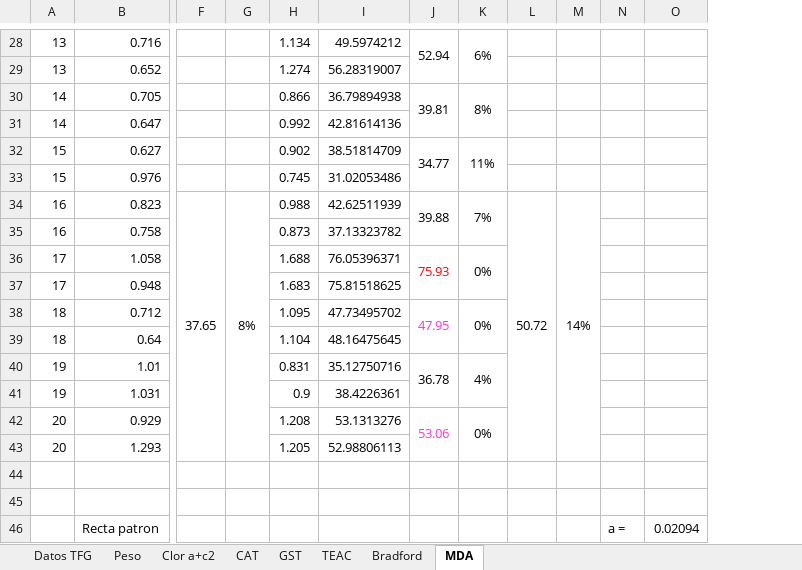
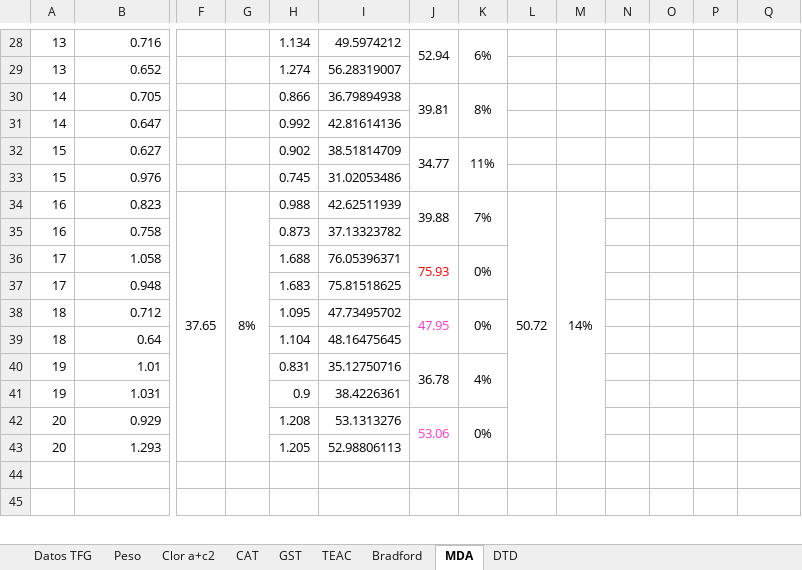
Before and after one commit to AlbertoColl/TFM-Anemonia-sulcata, an Excel workbook: datos/Datos TFM Alberto.xlsx, sheet MDA, drawn as a sheet; only a part is shown, gaps mark what is left out; values as stored, in another font and other column widths than the file's, no borders; removed rows and columns are numbered as before the commit, all else as after; rows hold the shown columns only; the diff covers the shown part only; the diff names each change by its address in the sheet, - before the commit and + after, or states it on an @@ line.

```diff
--- a/datos/Datos TFM Alberto.xlsx (sheet MDA)
+++ b/datos/Datos TFM Alberto.xlsx (sheet MDA)
+sheet tab: DTD
+column J, rows 28-42: 52.94 |  | 39.81 |  | 34.77 |  | 39.88 |  | 75.93 |  | 47.95 |  | 36.78 |  | 53.06
+column O, empty
-K28: 52.94
+K28: 6%
-L28: 6%
+L28: (empty)
-K28:K29 merged
-K30: 39.81
+K30: 8%
-L30: 8%
+L30: (empty)
-K30:K31 merged
-K32: 34.77
+K32: 11%
-L32: 11%
+L32: (empty)
-K32:K33 merged
-K34: 39.88
+K34: 7%
-L34: 7%
+L34: 50.72
-K34:K35 merged
+L34:L43 merged
-M34: 50.72
+M34: 14%
-N34: 14%
+N34: (empty)
-M34:M43 merged
-K36: 75.93
+K36: 0%
-K36 text colour: #FF0000
+K36 text colour: black
-L36: 0%
+L36: (empty)
-K36:K37 merged
-K38: 47.95
+K38: 0%
-K38 text colour: #FF33CC
+K38 text colour: black
-L38: 0%
+L38: (empty)
-K38:K39 merged
-K40: 36.78
+K40: 4%
-L40: 4%
+L40: (empty)
-K40:K41 merged
-K42: 53.06
+K42: 0%
-K42 text colour: #FF33CC
+K42 text colour: black
-L42: 0%
+L42: (empty)
-K42:K43 merged
-row 46:  | Recta patron |  |  |  |  |  |  |  |  | a = | 0.02094
```
Also changed, not shown: 47 added rows, 2 removed rows, 36 edited cells, cell formats and merged cells elsewhere in this sheet, sheet Datos TFG, charts or pictures, 6 other files.
